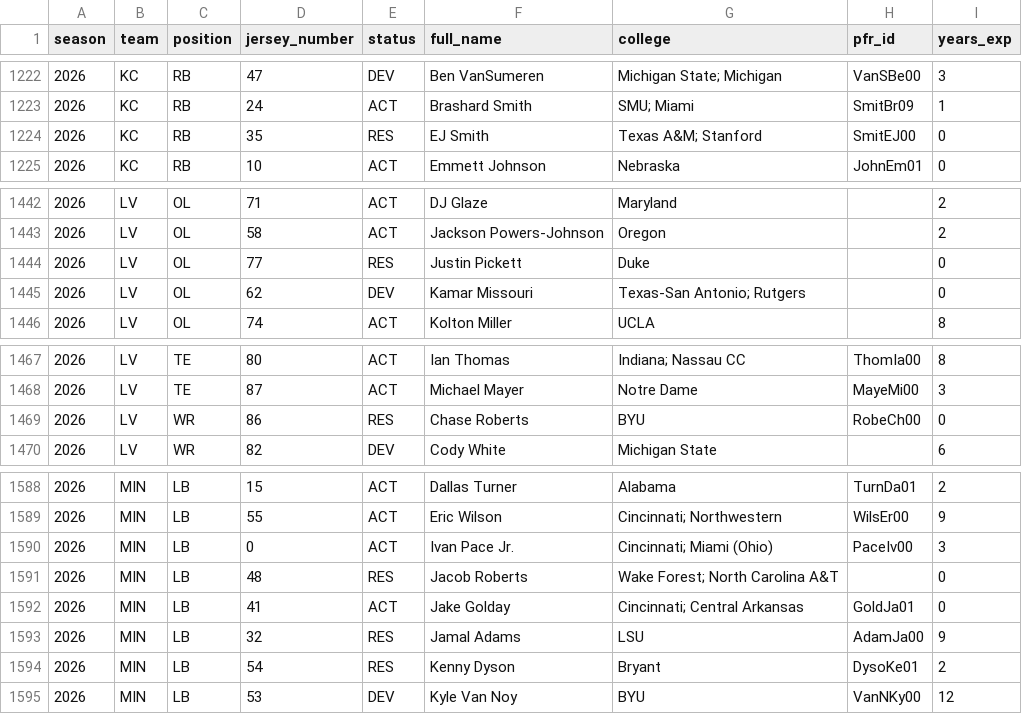
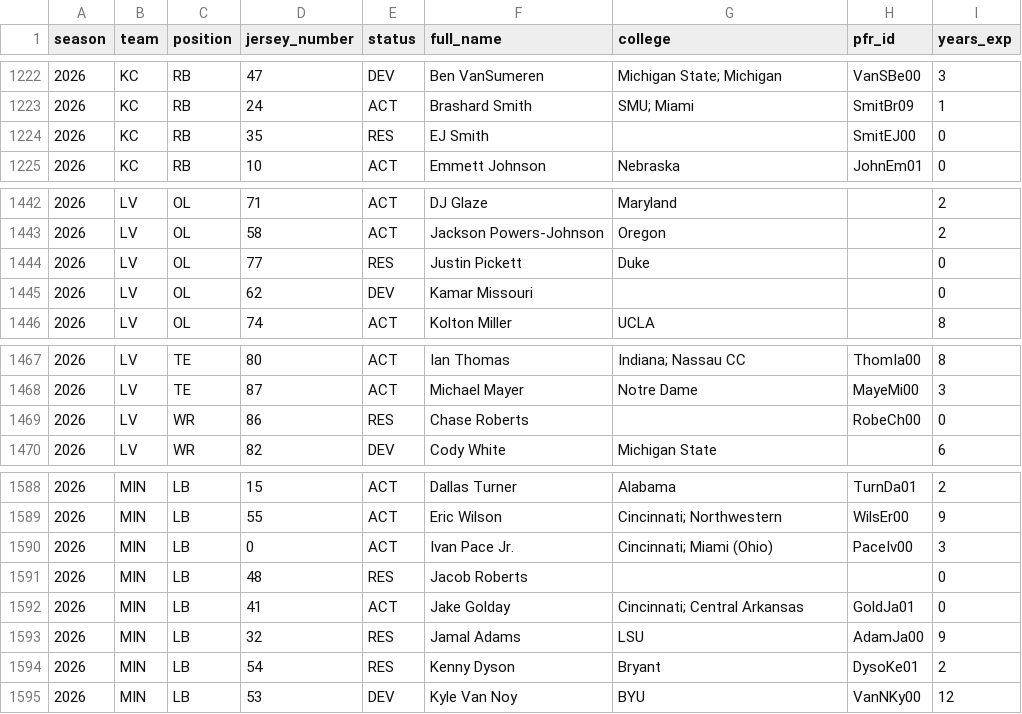
Before and after one commit to athvin/football-pool, a CSV file: data/2026/roster.csv, drawn as a sheet; only a part is shown, gaps mark what is left out.

Commit message:
data: refresh 2026-09-06

```diff
--- a/data/2026/roster.csv
+++ b/data/2026/roster.csv
@@ -1223,3 +1223,3 @@ season,team,position,jersey_number,status,full_name,college,pfr_id,years_exp
 2026,KC,RB,24,ACT,Brashard Smith,SMU; Miami,SmitBr09,1
-2026,KC,RB,35,RES,EJ Smith,Texas A&M; Stanford,SmitEJ00,0
+2026,KC,RB,35,RES,EJ Smith,,SmitEJ00,0
 2026,KC,RB,10,ACT,Emmett Johnson,Nebraska,JohnEm01,0
@@ -1444,3 +1444,3 @@ season,team,position,jersey_number,status,full_name,college,pfr_id,years_exp
 2026,LV,OL,77,RES,Justin Pickett,Duke,,0
-2026,LV,OL,62,DEV,Kamar Missouri,Texas-San Antonio; Rutgers,,0
+2026,LV,OL,62,DEV,Kamar Missouri,,,0
 2026,LV,OL,74,ACT,Kolton Miller,UCLA,,8
@@ -1468,3 +1468,3 @@ season,team,position,jersey_number,status,full_name,college,pfr_id,years_exp
 2026,LV,TE,87,ACT,Michael Mayer,Notre Dame,MayeMi00,3
-2026,LV,WR,86,RES,Chase Roberts,BYU,RobeCh00,0
+2026,LV,WR,86,RES,Chase Roberts,,RobeCh00,0
 2026,LV,WR,82,DEV,Cody White,Michigan State,,6
@@ -1590,3 +1590,3 @@ season,team,position,jersey_number,status,full_name,college,pfr_id,years_exp
 2026,MIN,LB,0,ACT,Ivan Pace Jr.,Cincinnati; Miami (Ohio),PaceIv00,3
-2026,MIN,LB,48,RES,Jacob Roberts,Wake Forest; North Carolina A&T,,0
+2026,MIN,LB,48,RES,Jacob Roberts,,,0
 2026,MIN,LB,41,ACT,Jake Golday,Cincinnati; Central Arkansas,GoldJa01,0
```
Also changed, not shown: data/2026/games.csv.
